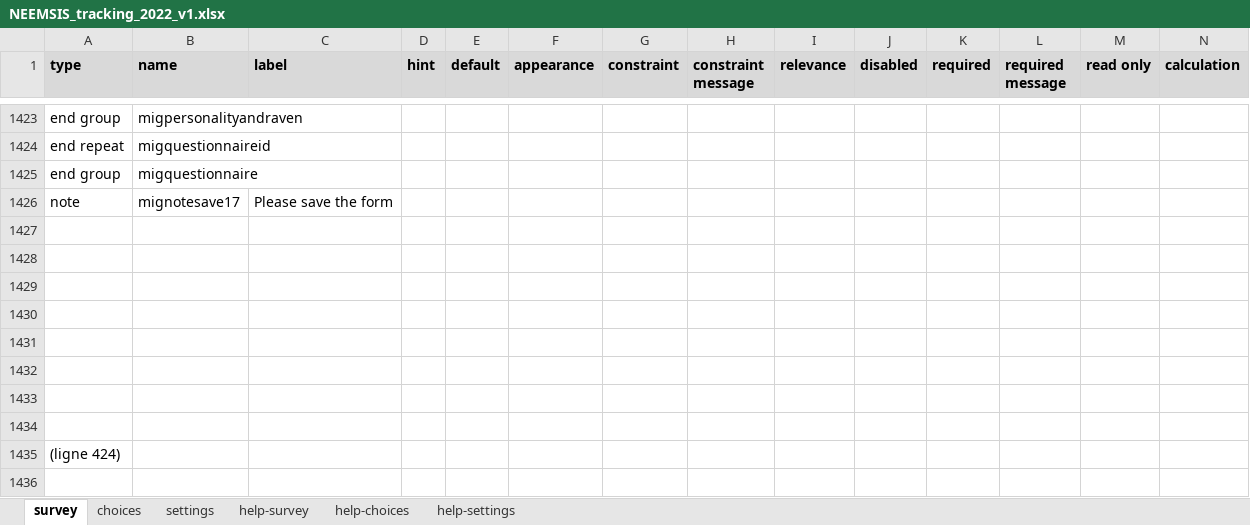
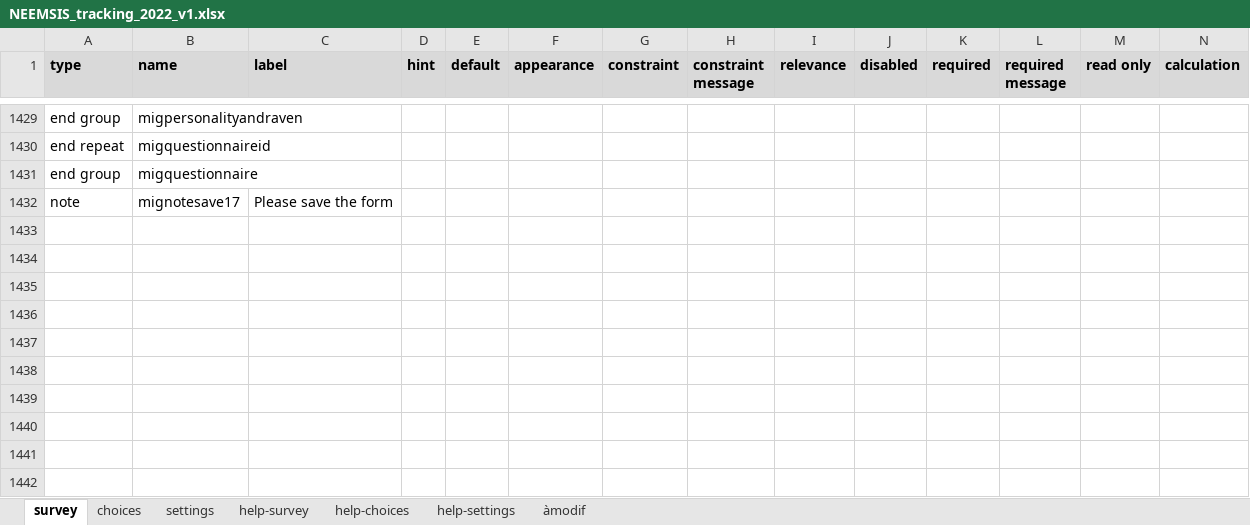
Before and after one commit to arnaudnatal/odriis, an Excel workbook: Tracking2/NEEMSIS_tracking_2022_v1.xlsx, sheet survey, drawn as a sheet; only a part is shown, gaps mark what is left out; values as stored, in another font and other column widths than the file's, no borders; conditional formats not drawn; removed rows and columns are numbered as before the commit, all else as after; rows hold the shown columns only; the diff covers the shown part only; the diff names each change by its address in the sheet, - before the commit and + after, or states it on an @@ line.

```diff
--- a/Tracking2/NEEMSIS_tracking_2022_v1.xlsx (sheet survey)
+++ b/Tracking2/NEEMSIS_tracking_2022_v1.xlsx (sheet survey)
+sheet tab: àmodif
-row 1427: (empty)
-row 1428: (empty)
-row 1429: (empty)
-row 1430: (empty)
-row 1431: (empty)
-row 1432: (empty)
-row 1433: (empty)
-row 1434: (empty)
-row 1435: (ligne 424)
-row 1436: (empty)
```
Also changed, not shown: 6 added rows, 21 removed rows and 19 edited cells elsewhere in this sheet, sheet choices, 5 other files.
